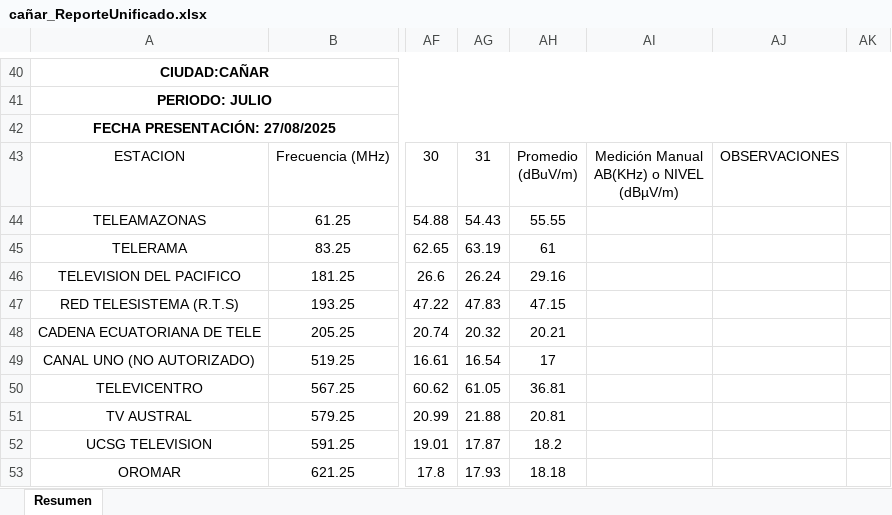
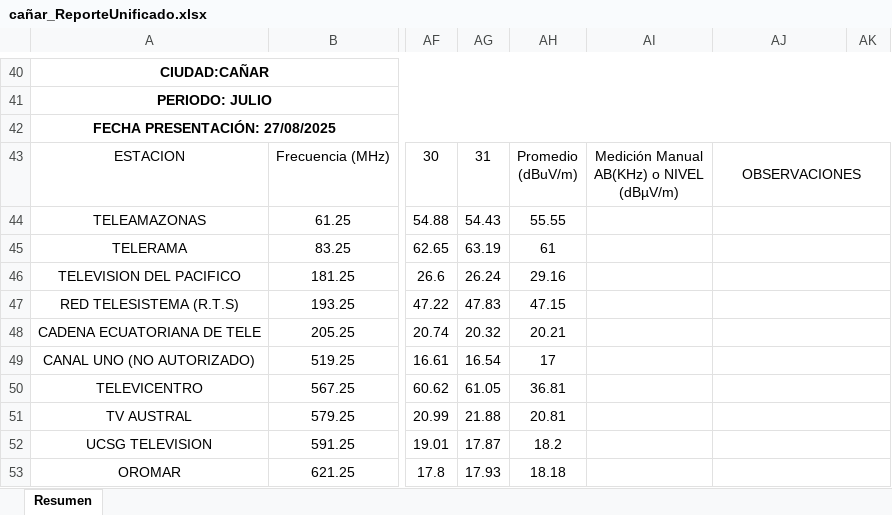
Before and after one commit to mbermio333/ProcesamientoDatosMensual, an Excel workbook: ReportesUnificados/cañar_ReporteUnificado.xlsx, sheet Resumen, drawn as a sheet; only a part is shown, gaps mark what is left out; values as stored, in another font and other column widths than the file's, no borders; charts and pictures not drawn; the diff names each change by its address in the sheet, - before the commit and + after, or states it on an @@ line.

```diff
--- a/ReportesUnificados/cañar_ReporteUnificado.xlsx (sheet Resumen)
+++ b/ReportesUnificados/cañar_ReporteUnificado.xlsx (sheet Resumen)
+AJ43:AK43 merged
+AJ44:AK44 merged
+AJ45:AK45 merged
+AJ46:AK46 merged
+AJ47:AK47 merged
+AJ48:AK48 merged
+AJ49:AK49 merged
+AJ50:AK50 merged
+AJ51:AK51 merged
+AJ52:AK52 merged
+AJ53:AK53 merged
```
Also changed, not shown: ReportesUnificados/loja_ReporteUnificado.xlsx, ReportesUnificados/macas_ReporteUnificado.xlsx, 5 other files.
